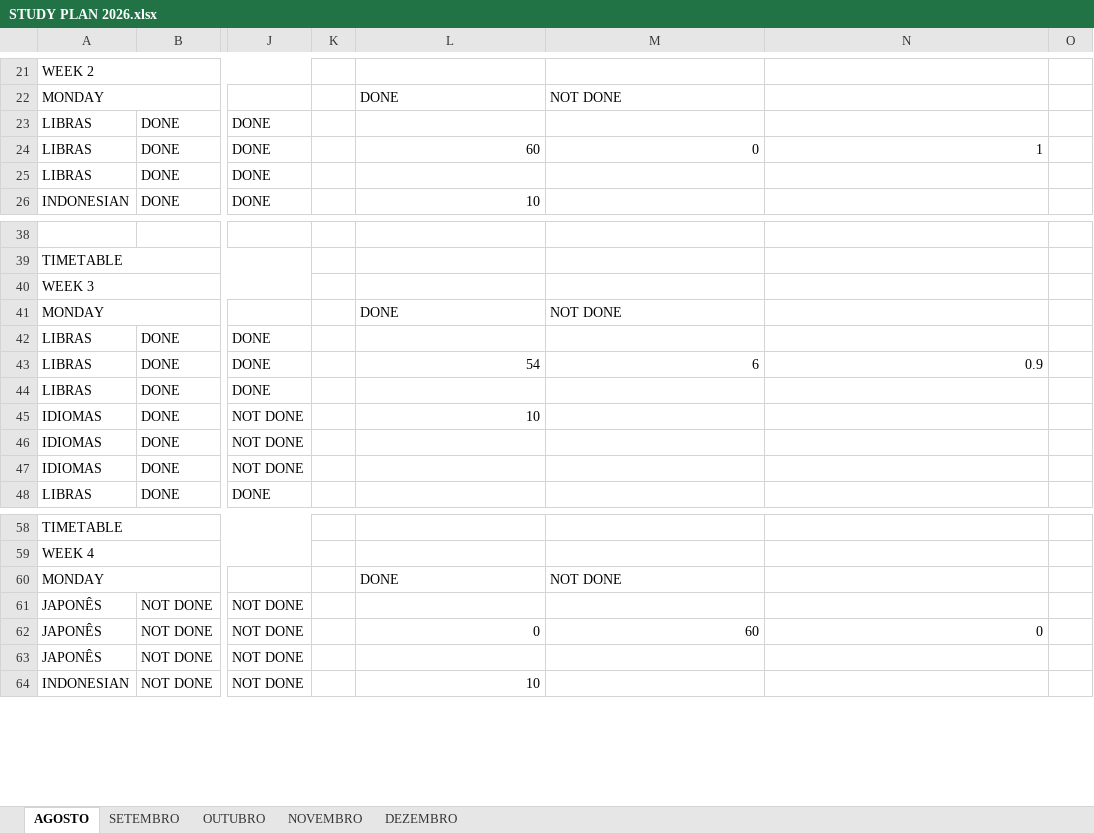
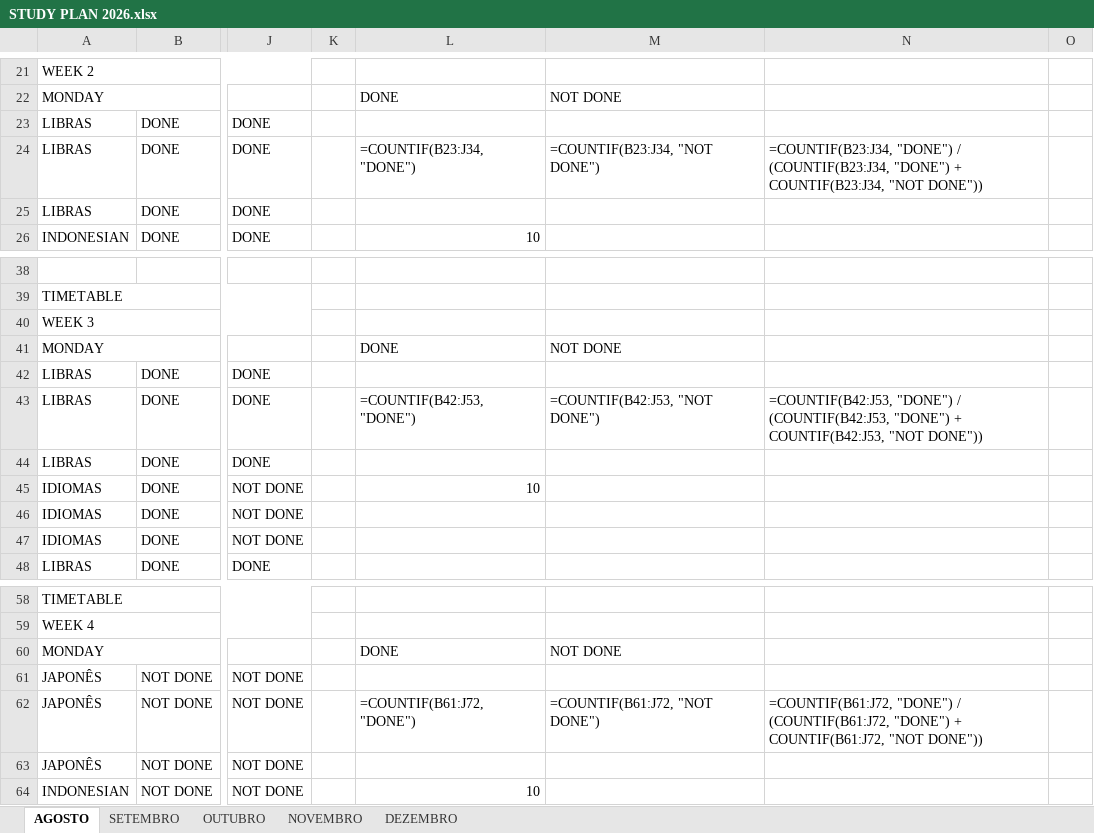
Before and after one commit to projetoempresaficticia/study, an Excel workbook: STUDY PLAN 2026.xlsx, sheet AGOSTO, drawn as a sheet; only a part is shown, gaps mark what is left out; values as stored, in another font and other column widths than the file's, no cell formats; formulas without a stored value are shown as written; conditional formats not drawn; the diff covers the shown part only; the diff names each change by its address in the sheet, - before the commit and + after, or states it on an @@ line.

```diff
--- a/STUDY PLAN 2026.xlsx (sheet AGOSTO)
+++ b/STUDY PLAN 2026.xlsx (sheet AGOSTO)
-L24: 60
+L24: =COUNTIF(B23:J34, "DONE")
-M24: 0
+M24: =COUNTIF(B23:J34, "NOT DONE")
-N24: 1
+N24: =COUNTIF(B23:J34, "DONE") / (COUNTIF(B23:J34, "DONE") + COUNTIF(B23:J34, "NOT DONE"))
-L43: 54
+L43: =COUNTIF(B42:J53, "DONE")
-M43: 6
+M43: =COUNTIF(B42:J53, "NOT DONE")
-N43: 0.9
+N43: =COUNTIF(B42:J53, "DONE") / (COUNTIF(B42:J53, "DONE") + COUNTIF(B42:J53, "NOT DONE"))
-L62: 0
+L62: =COUNTIF(B61:J72, "DONE")
-M62: 60
+M62: =COUNTIF(B61:J72, "NOT DONE")
-N62: 0
+N62: =COUNTIF(B61:J72, "DONE") / (COUNTIF(B61:J72, "DONE") + COUNTIF(B61:J72, "NOT DONE"))
```
Also changed, not shown: 4 added rows, 4 removed rows and 3 edited cells elsewhere in this sheet, sheet DEZEMBRO, sheet NOVEMBRO, sheet OUTUBRO, sheet SETEMBRO, cell formats, 1 other file.
